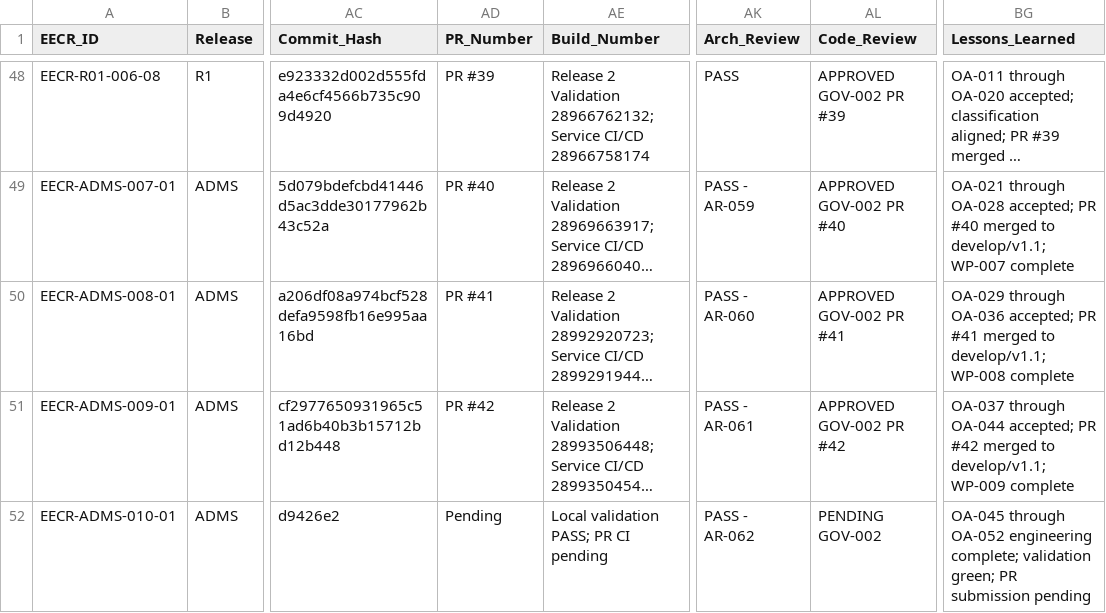
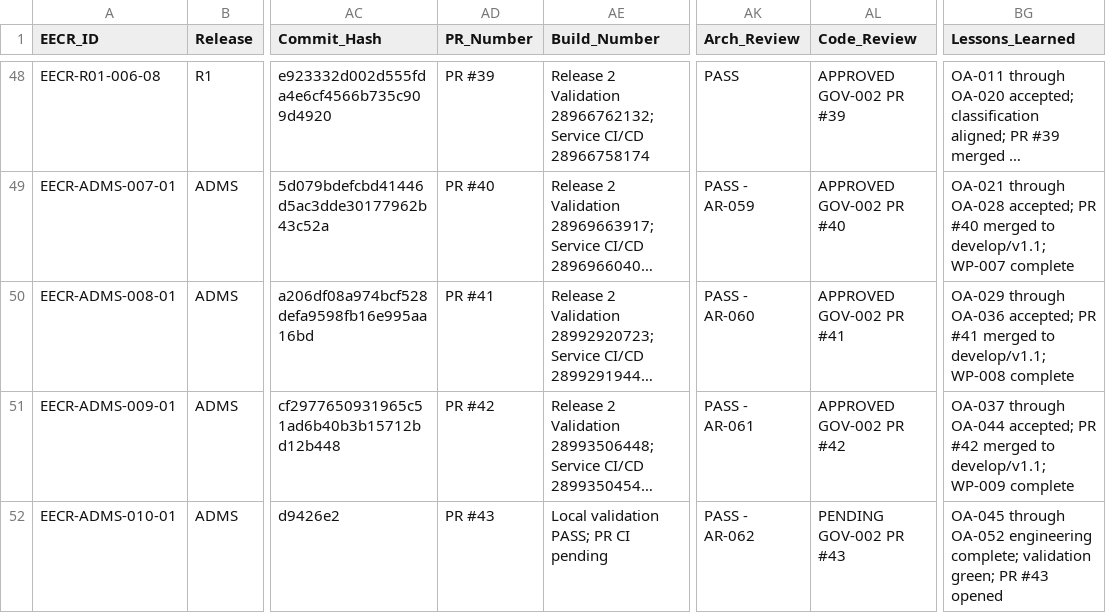
Before and after one commit to emmanoff-sys/diep-lab, a CSV file: engineering/governance/EECR/engineering-execution-control-register.csv, drawn as a sheet; only a part is shown, gaps mark what is left out; long unchanged cells end in …; the diff names each change by its address in the sheet, - before the commit and + after, or states it on an @@ line.

Commit message:
docs(governance): record WP-010 PR readiness

```diff
--- a/engineering/governance/EECR/engineering-execution-control-register.csv
+++ b/engineering/governance/EECR/engineering-execution-control-register.csv
-AD52 (PR_Number): Pending
+AD52 (PR_Number): PR #43
-AL52 (Code_Review): PENDING GOV-002
+AL52 (Code_Review): PENDING GOV-002 PR #43
-BG52 (Lessons_Learned): …green; PR submission pending
+BG52 (Lessons_Learned): …green; PR #43 opened
```
Also changed, not shown: 7 other files.
